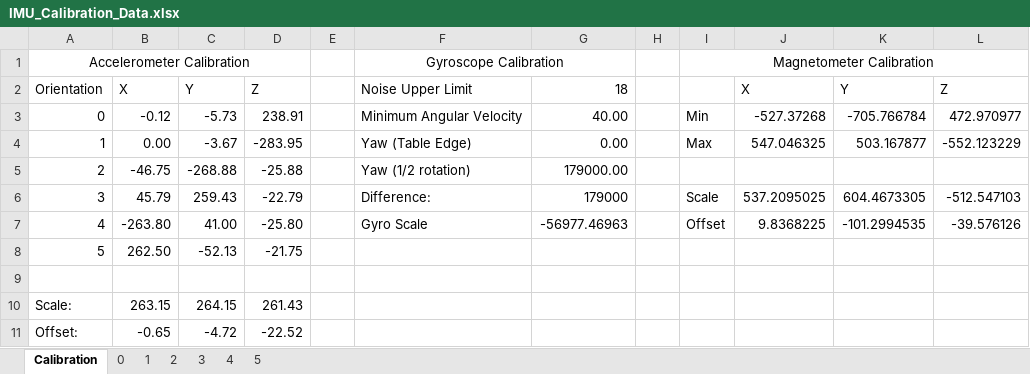
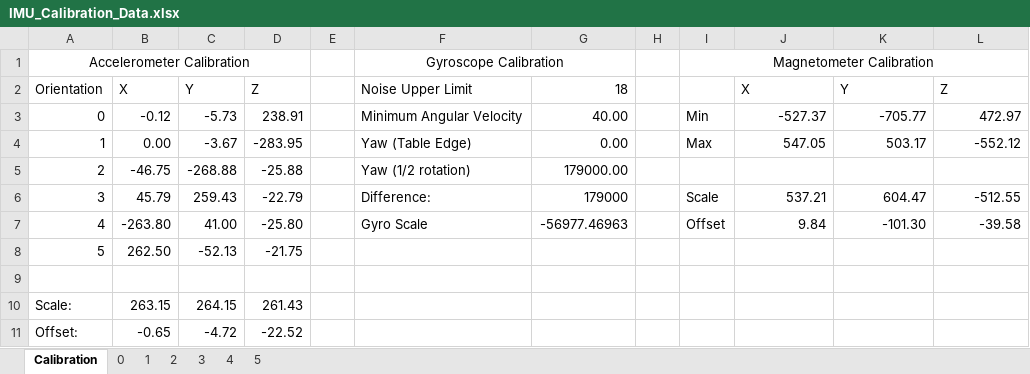
Before and after one commit to chrissbarr/AMSGroupL, an Excel workbook: IMU-Calibration/IMU_Calibration_Data.xlsx, sheet Calibration, drawn as a sheet; values as stored, in another font and other column widths than the file's, no borders; the diff names each change by its address in the sheet, - before the commit and + after, or states it on an @@ line.

```diff
--- a/IMU-Calibration/IMU_Calibration_Data.xlsx (sheet Calibration)
+++ b/IMU-Calibration/IMU_Calibration_Data.xlsx (sheet Calibration)
-J3: -527.37268
+J3: -527.37
-K3: -705.766784
+K3: -705.77
-L3: 472.970977
+L3: 472.97
-J4: 547.046325
+J4: 547.05
-K4: 503.167877
+K4: 503.17
-L4: -552.123229
+L4: -552.12
-J6: 537.2095025
+J6: 537.21
-K6: 604.4673305
+K6: 604.47
-L6: -512.547103
+L6: -512.55
-J7: 9.8368225
+J7: 9.84
-K7: -101.2994535
+K7: -101.30
-L7: -39.576126
+L7: -39.58
```
Also changed, not shown: 19 other files.
